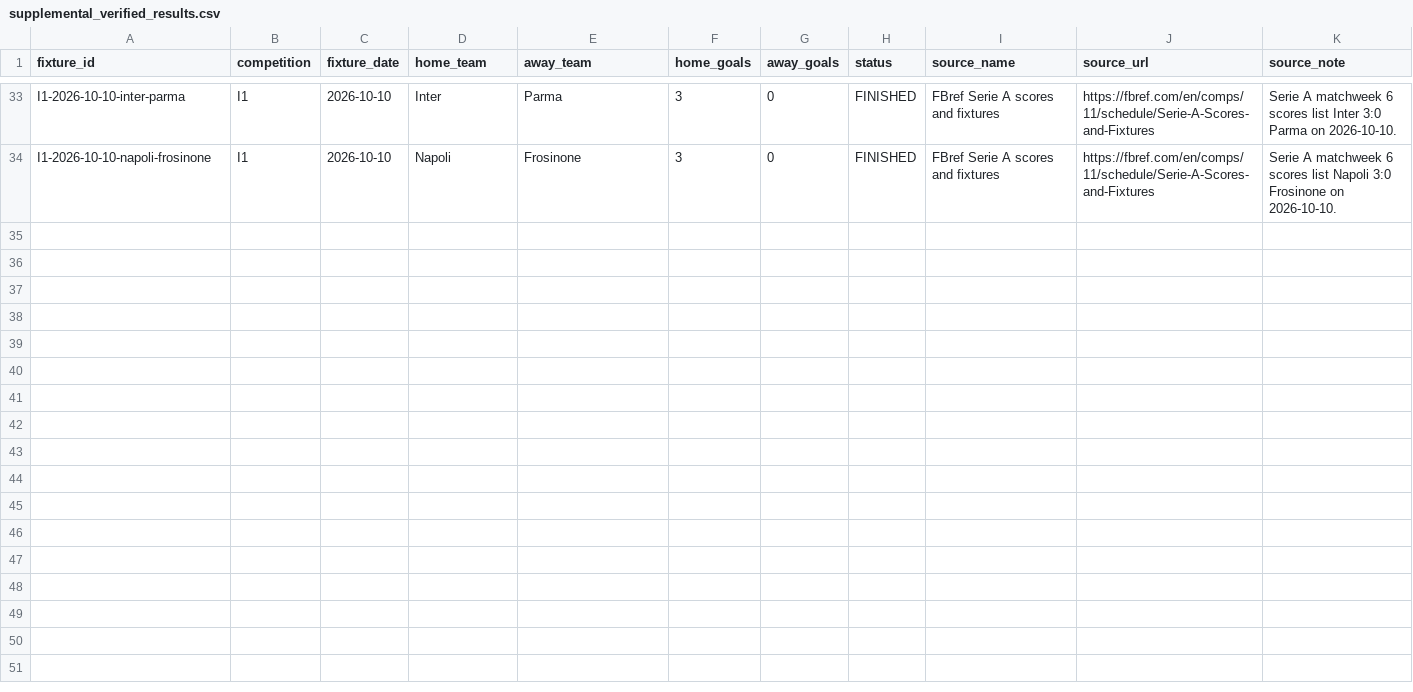
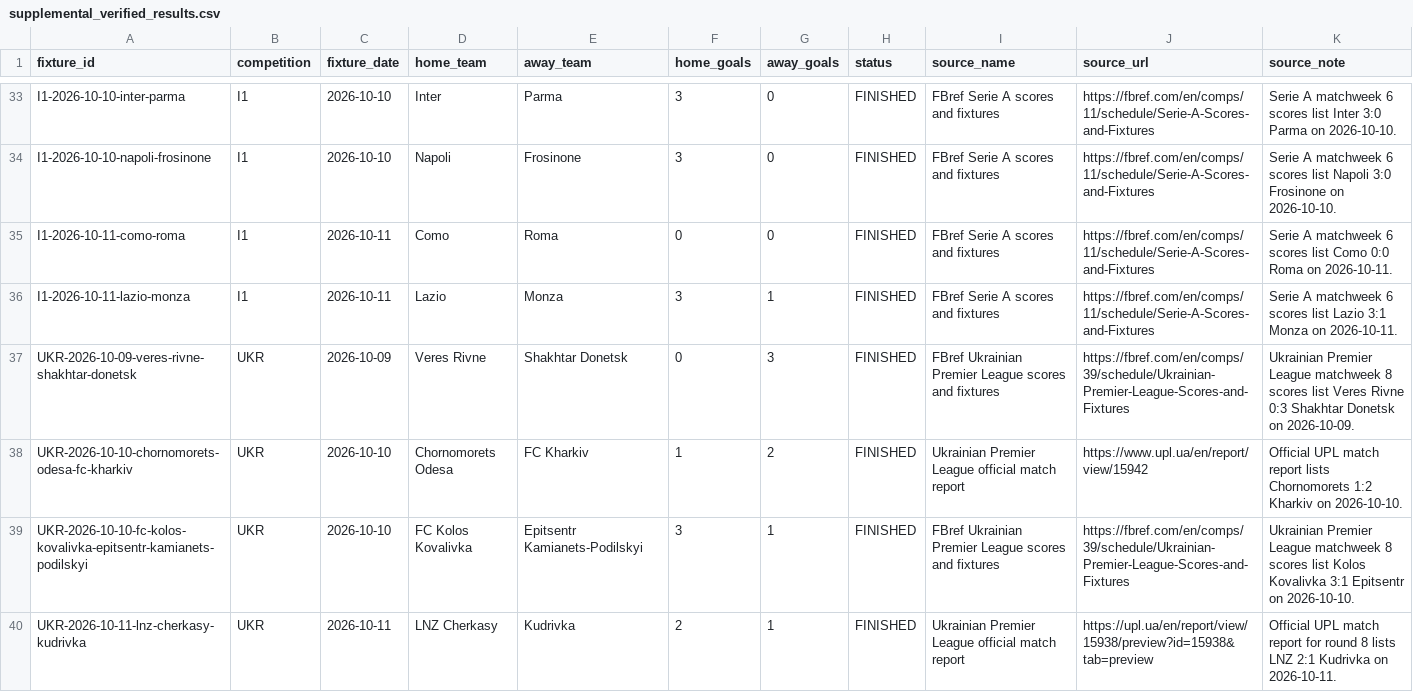
Before and after one commit to dtnzv5by8c-ship-it/oracle-validation-learning, a CSV file: data/supplemental_verified_results.csv, drawn as a sheet; only a part is shown, gaps mark what is left out.

Commit message:
Add verified Serie A and Ukrainian Premier League score evidence

```diff
--- a/data/supplemental_verified_results.csv
+++ b/data/supplemental_verified_results.csv
@@ -34 +34,7 @@ I1-2026-10-10-inter-parma,I1,2026-10-10,Inter,Parma,3,0,FINISHED,FBref Serie A s
 I1-2026-10-10-napoli-frosinone,I1,2026-10-10,Napoli,Frosinone,3,0,FINISHED,FBref Serie A scores and fixtures,https://fbref.com/en/comps/11/schedule/Serie-A-Scores-and-Fixtures,Serie A matchweek 6 scores list Napoli 3:0 Frosinone on 2026-10-10.
+I1-2026-10-11-como-roma,I1,2026-10-11,Como,Roma,0,0,FINISHED,FBref Serie A scores and fixtures,https://fbref.com/en/comps/11/schedule/Serie-A-Scores-and-Fixtures,Serie A matchweek 6 scores list Como 0:0 Roma on 2026-10-11.
+I1-2026-10-11-lazio-monza,I1,2026-10-11,Lazio,Monza,3,1,FINISHED,FBref Serie A scores and fixtures,https://fbref.com/en/comps/11/schedule/Serie-A-Scores-and-Fixtures,Serie A matchweek 6 scores list Lazio 3:1 Monza on 2026-10-11.
+UKR-2026-10-09-veres-rivne-shakhtar-donetsk,UKR,2026-10-09,Veres Rivne,Shakhtar Donetsk,0,3,FINISHED,FBref Ukrainian Premier League scores and fixtures,https://fbref.com/en/comps/39/schedule/Ukrainian-Premier-League-Scores-and-Fixtures,Ukrainian Premier League matchweek 8 scores list Veres Rivne 0:3 Shakhtar Donetsk on 2026-10-09.
+UKR-2026-10-10-chornomorets-odesa-fc-kharkiv,UKR,2026-10-10,Chornomorets Odesa,FC Kharkiv,1,2,FINISHED,Ukrainian Premier League official match report,https://www.upl.ua/en/report/view/15942,Official UPL match report lists Chornomorets 1:2 Kharkiv on 2026-10-10.
+UKR-2026-10-10-fc-kolos-kovalivka-epitsentr-kamianets-podilskyi,UKR,2026-10-10,FC Kolos Kovalivka,Epitsentr Kamianets-Podilskyi,3,1,FINISHED,FBref Ukrainian Premier League scores and fixtures,https://fbref.com/en/comps/39/schedule/Ukrainian-Premier-League-Scores-and-Fixtures,Ukrainian Premier League matchweek 8 scores list Kolos Kovalivka 3:1 Epitsentr on 2026-10-10.
+UKR-2026-10-11-lnz-cherkasy-kudrivka,UKR,2026-10-11,LNZ Cherkasy,Kudrivka,2,1,FINISHED,Ukrainian Premier League official match report,https://upl.ua/en/report/view/15938/preview?id=15938&tab=preview,Official UPL match report for round 8 lists LNZ 2:1 Kudrivka on 2026-10-11.
```
